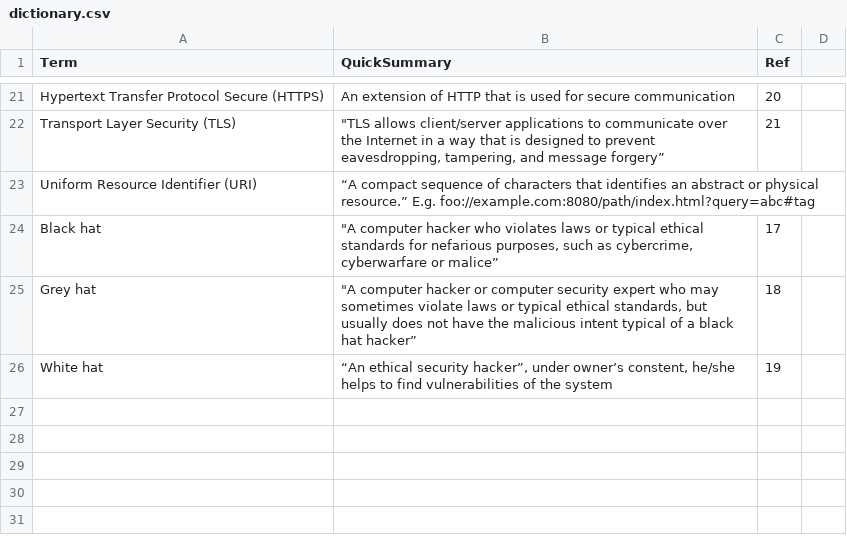
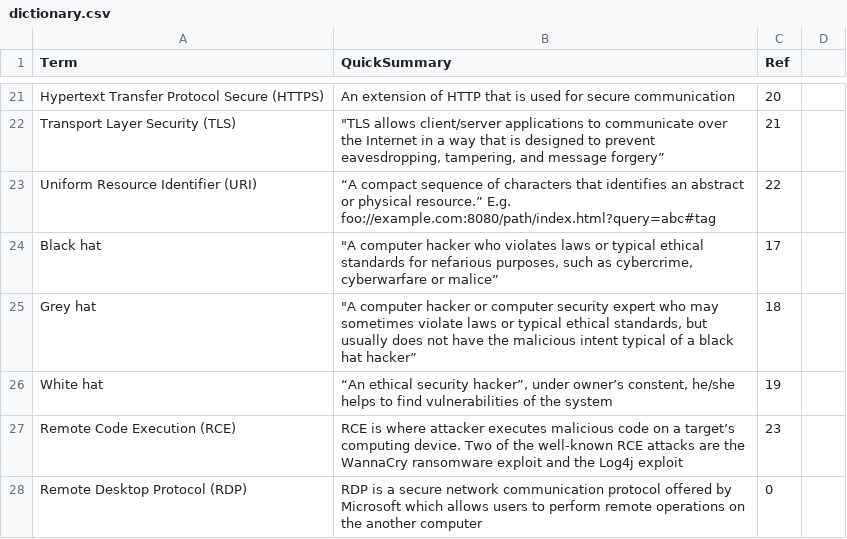
Before and after one commit to asis2016/Cybersecurity-Glossary, a CSV file: assets/dictionary/dictionary.csv, drawn as a sheet; only a part is shown, gaps mark what is left out; the diff covers the shown part only.

```diff
--- a/assets/dictionary/dictionary.csv
+++ b/assets/dictionary/dictionary.csv
@@ -23 +23 @@ Transport Layer Security (TLS),"""TLS allows client/server applications to commu
-Uniform Resource Identifier (URI),“A compact sequence of characters that identifies an abstract or physical resource.” E.g. foo://example.com:8080/path/index.html?query=abc#tag ,,
+Uniform Resource Identifier (URI),“A compact sequence of characters that identifies an abstract or physical resource.” E.g. foo://example.com:8080/path/index.html?query=abc#tag ,22
@@ -26,0 +27,2 @@ White hat,"“An ethical security hacker”, under owner’s constent, he/she he
+Remote Code Execution (RCE),RCE is where attacker executes malicious code on a target’s computing device. Two of the well-known RCE attacks are the WannaCry ransomware exploit and the Log4j exploit,23
+Remote Desktop Protocol (RDP),RDP is a secure network communication protocol offered by Microsoft which allows users to perform remote operations on the another computer,0
```
Also changed, not shown: 6 added rows and 10 edited cells elsewhere in this file, 3 other files.
